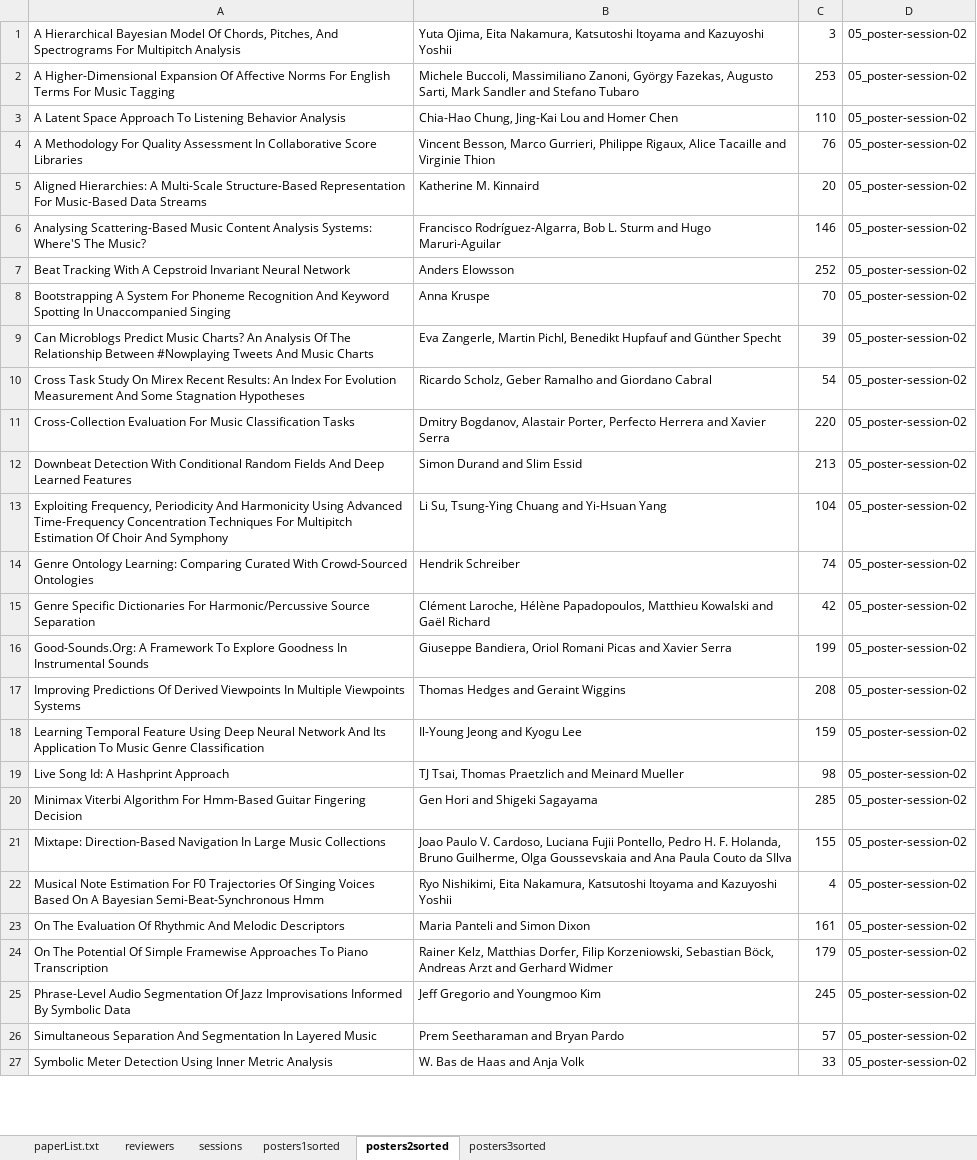
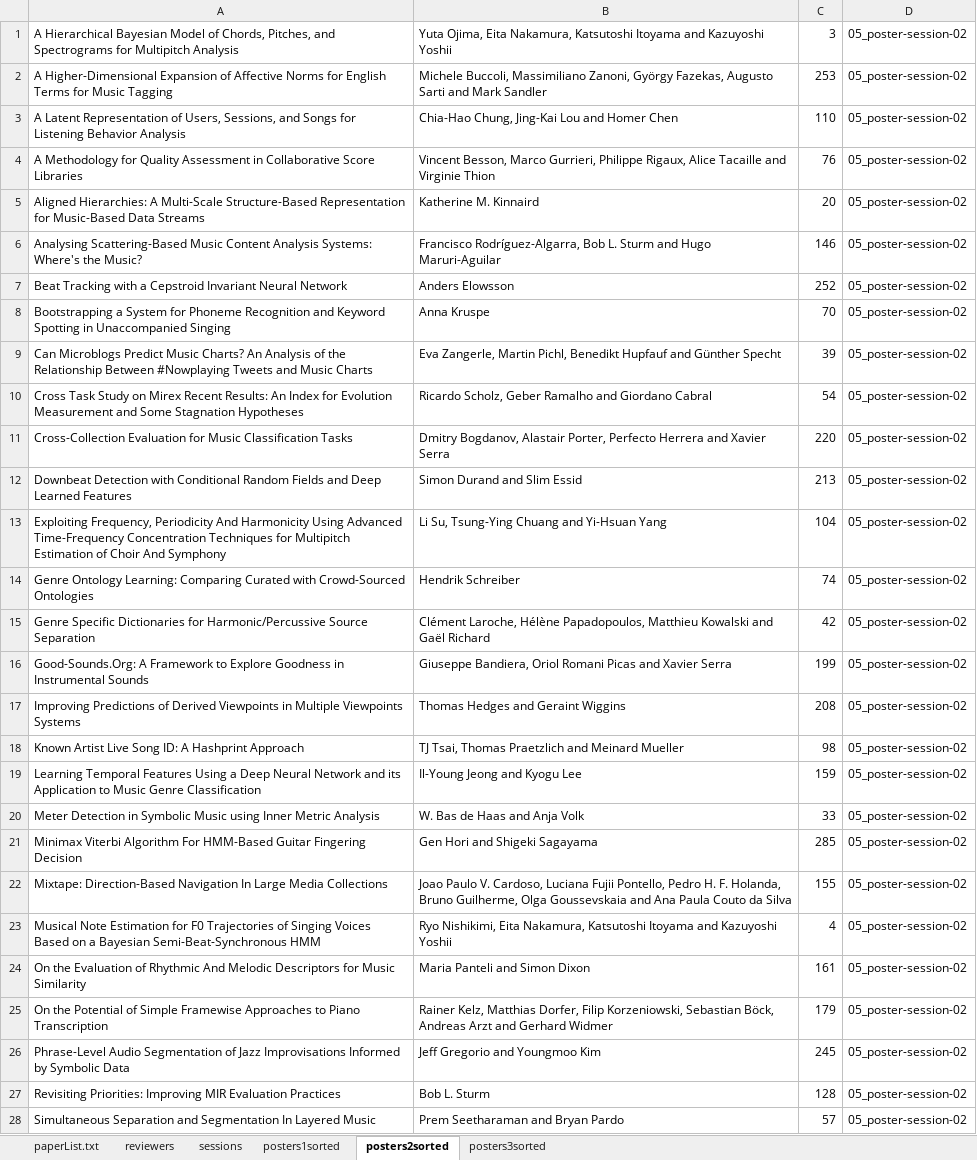
Before and after one commit to mim/ismirProceedings2016, an Excel workbook: data/completePaperList.xlsx, sheet posters2sorted, drawn as a sheet; only a part is shown; values as stored, in another font and other column widths than the file's, no borders; removed rows and columns are numbered as before the commit, all else as after; the diff covers the shown part only; the diff names each change by its address in the sheet, - before the commit and + after, or states it on an @@ line.

```diff
--- a/data/completePaperList.xlsx (sheet posters2sorted)
+++ b/data/completePaperList.xlsx (sheet posters2sorted)
-A1: …Bayesian Model Of Chords, Pitches, And Spectrograms For Multipitch Analysis
+A1: …Bayesian Model of Chords, Pitches, and Spectrograms for Multipitch Analysis
-A2: …Higher-Dimensional Expansion Of Affective Norms For English Terms For Music Tagging
+A2: …Higher-Dimensional Expansion of Affective Norms for English Terms for Music Tagging
-B2: …Fazekas, Augusto Sarti, Mark Sandler and Stefano Tubaro
+B2: …Fazekas, Augusto Sarti and Mark Sandler
-A3: A Latent Space Approach To Listening Behavior…
+A3: A Latent Representation of Users, Sessions, and Songs for Listening Behavior…
-A4: A Methodology For Quality Assessment In Collaborative Score…
+A4: A Methodology for Quality Assessment in Collaborative Score…
-A5: …Structure-Based Representation For Music-Based Data…
+A5: …Structure-Based Representation for Music-Based Data…
-A6: …Analysis Systems: Where'S The Music?
+A6: …Analysis Systems: Where's the Music?
-A7: Beat Tracking With A Cepstroid Invariant…
+A7: Beat Tracking with a Cepstroid Invariant…
-A8: Bootstrapping A System For Phoneme Recognition And Keyword Spotting In Unaccompanied Singing
+A8: Bootstrapping a System for Phoneme Recognition and Keyword Spotting in Unaccompanied Singing
-A9: …An Analysis Of The Relationship Between #Nowplaying Tweets And Music Charts
+A9: …An Analysis of the Relationship Between #Nowplaying Tweets and Music Charts
-A10: …Task Study On Mirex Recent Results: An Index For Evolution Measurement And Some Stagnation…
+A10: …Task Study on Mirex Recent Results: An Index for Evolution Measurement and Some Stagnation…
-A11: Cross-Collection Evaluation For Music Classification…
+A11: Cross-Collection Evaluation for Music Classification…
-A12: Downbeat Detection With Conditional Random Fields And Deep Learned…
+A12: Downbeat Detection with Conditional Random Fields and Deep Learned…
-A13: …Concentration Techniques For Multipitch Estimation Of Choir And…
+A13: …Concentration Techniques for Multipitch Estimation of Choir And…
-A14: …Comparing Curated With Crowd-Sourced Ontologies
+A14: …Comparing Curated with Crowd-Sourced Ontologies
-A15: …Specific Dictionaries For Harmonic/Percussive Source…
+A15: …Specific Dictionaries for Harmonic/Percussive Source…
-A16: …A Framework To Explore Goodness In Instrumental Sounds
+A16: …A Framework to Explore Goodness in Instrumental Sounds
-A17: Improving Predictions Of Derived Viewpoints In Multiple Viewpoints…
+A17: Improving Predictions of Derived Viewpoints in Multiple Viewpoints…
+row 18: Known Artist Live Song ID: A Hashprint Approach | TJ Tsai, Thomas Praetzlich and Meinard Mueller | 98 | 05_poster-session-02
-A19: Learning Temporal Feature Using Deep Neural Network And Its Application To Music Genre…
+A19: Learning Temporal Features Using a Deep Neural Network and its Application to Music Genre…
-row 19: Live Song Id: A Hashprint Approach | TJ Tsai, Thomas Praetzlich and Meinard Mueller | 98 | 05_poster-session-02
+row 20: Meter Detection in Symbolic Music using Inner Metric Analysis | W. Bas de Haas and Anja Volk | 33 | 05_poster-session-02
-A21: …Algorithm For Hmm-Based Guitar Fingering…
+A21: …Algorithm For HMM-Based Guitar Fingering…
-A22: …In Large Music Collections
+A22: …In Large Media Collections
-B22: …Couto da SIlva
+B22: …Couto da Silva
-A23: …Note Estimation For F0 Trajectories Of Singing Voices Based On A Bayesian Semi-Beat-Synchronous Hmm
+A23: …Note Estimation for F0 Trajectories of Singing Voices Based on a Bayesian Semi-Beat-Synchronous HMM
-A24: On The Evaluation Of Rhythmic And Melodic Descriptors
+A24: On the Evaluation of Rhythmic And Melodic Descriptors for Music Similarity
-A25: On The Potential Of Simple Framewise Approaches To Piano Transcription
+A25: On the Potential of Simple Framewise Approaches to Piano Transcription
-A26: …Audio Segmentation Of Jazz Improvisations Informed By Symbolic Data
+A26: …Audio Segmentation of Jazz Improvisations Informed by Symbolic Data
+row 27: Revisiting Priorities: Improving MIR Evaluation Practices | Bob L. Sturm | 128 | 05_poster-session-02
-A28: Simultaneous Separation And Segmentation In…
+A28: Simultaneous Separation and Segmentation In…
-row 27: Symbolic Meter Detection Using Inner Metric Analysis | W. Bas de Haas and Anja Volk | 33 | 05_poster-session-02
```
Also changed, not shown: 1 removed row and 2 edited cells elsewhere in this sheet, sheet paperList.txt, sheet posters1sorted, sheet posters3sorted, 3 other files.
